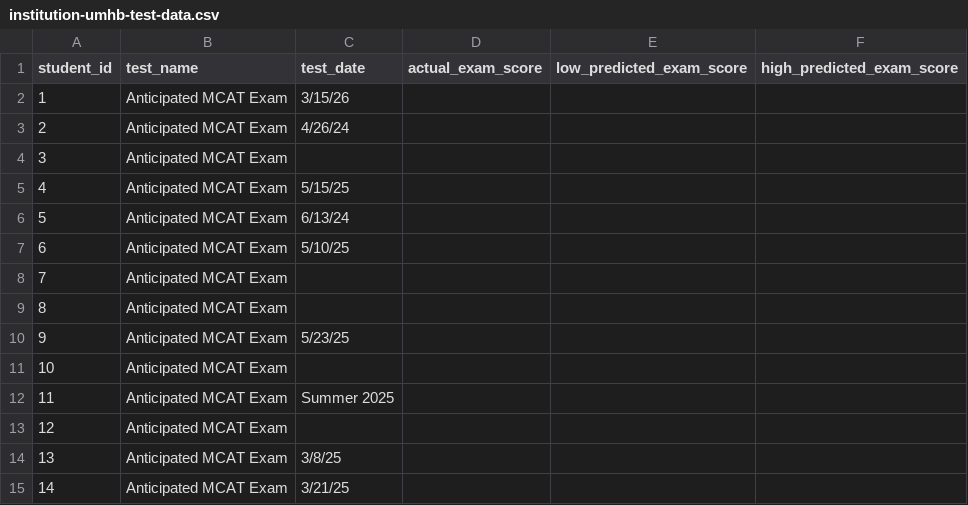
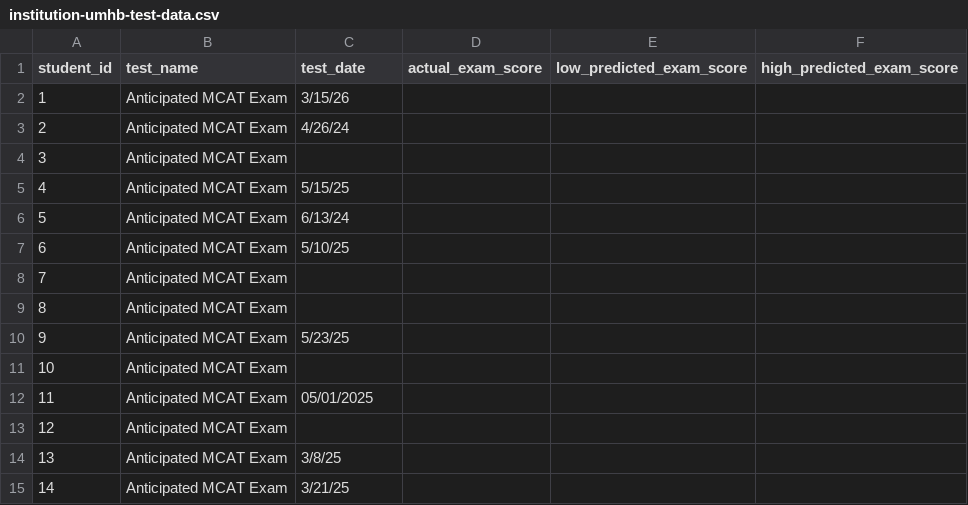
Before and after one commit to jackwestin-dev/institution-UMHB, a CSV file: student-data/institution-umhb-test-data.csv, drawn as a sheet.

Commit message:
Add files via upload

```diff
--- a/student-data/institution-umhb-test-data.csv
+++ b/student-data/institution-umhb-test-data.csv
@@ -11,3 +11,3 @@
 10,Anticipated MCAT Exam,,,,
-11,Anticipated MCAT Exam,Summer 2025,,,
+11,Anticipated MCAT Exam,05/01/2025,,,
 12,Anticipated MCAT Exam,,,,
```
